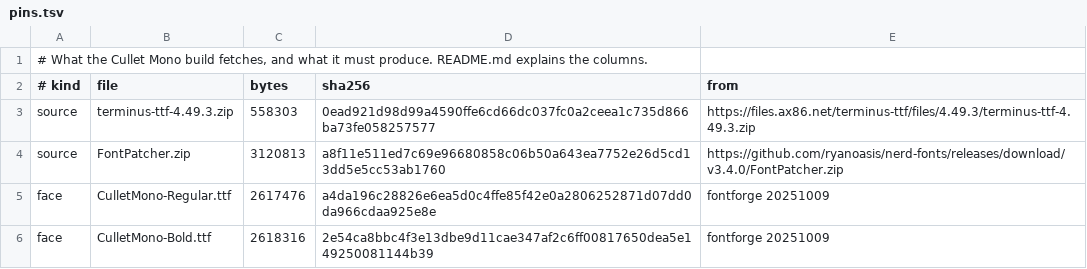
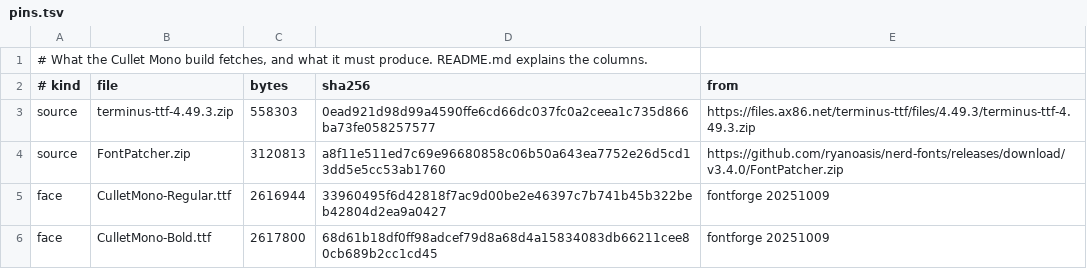
Before and after one commit to vtium/vtium, a TSV file: tools/cullet-mono/pins.tsv, drawn as a sheet.

Commit message:
fix(cullet-mono): re-pin both faces, which now credit Terminus and name their bitmap strikes Cullet Mono
The faces change because the build now writes a description (name ID 10)
crediting Terminus Font and Terminus (TTF), and renames the bitmap
strikes' family in the BDF table from Terminus to Cullet Mono. Every
other table keeps its bytes. Two builds from the same sources with
FontForge 20251009 gave identical faces.

CulletMono-Regular.ttf
  size     2617476 -> 2616944
  SHA-256  a4da196c28826e6ea5d0c4ffe85f42e0a2806252871d07dd0da966cdaa925e8e
        -> 33960495f6d42818f7ac9d00be2e46397c7b741b45b322beb42804d2ea9a0427

CulletMono-Bold.ttf
  size     2618316 -> 2617800
  SHA-256  2e54ca8bbc4f3e13dbe9d11cae347af2c6ff00817650dea5e149250081144b39
        -> 68d61b18df0ff98adcef79d8a68d4a15834083db66211cee80cb689b2cc1cd45

The character count, 11,638 for each face, does not move.

```diff
--- a/tools/cullet-mono/pins.tsv
+++ b/tools/cullet-mono/pins.tsv
@@ -4,3 +4,3 @@ source	terminus-ttf-4.49.3.zip	558303	0ead921d98d99a4590ffe6cd66dc037fc0a2ceea1c
 source	FontPatcher.zip	3120813	a8f11e511ed7c69e96680858c06b50a643ea7752e26d5cd13dd5e5cc53ab1760	https://github.com/ryanoasis/nerd-fonts/releases/download/v3.4.0/FontPatcher.zip
-face	CulletMono-Regular.ttf	2617476	a4da196c28826e6ea5d0c4ffe85f42e0a2806252871d07dd0da966cdaa925e8e	fontforge 20251009
-face	CulletMono-Bold.ttf	2618316	2e54ca8bbc4f3e13dbe9d11cae347af2c6ff00817650dea5e149250081144b39	fontforge 20251009
+face	CulletMono-Regular.ttf	2616944	33960495f6d42818f7ac9d00be2e46397c7b741b45b322beb42804d2ea9a0427	fontforge 20251009
+face	CulletMono-Bold.ttf	2617800	68d61b18df0ff98adcef79d8a68d4a15834083db66211cee80cb689b2cc1cd45	fontforge 20251009
```
